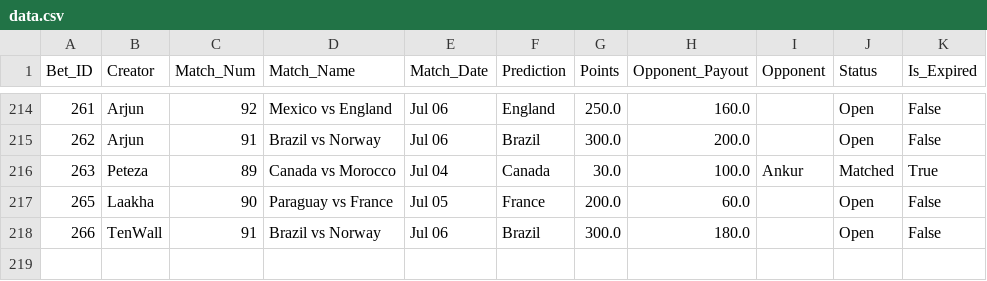
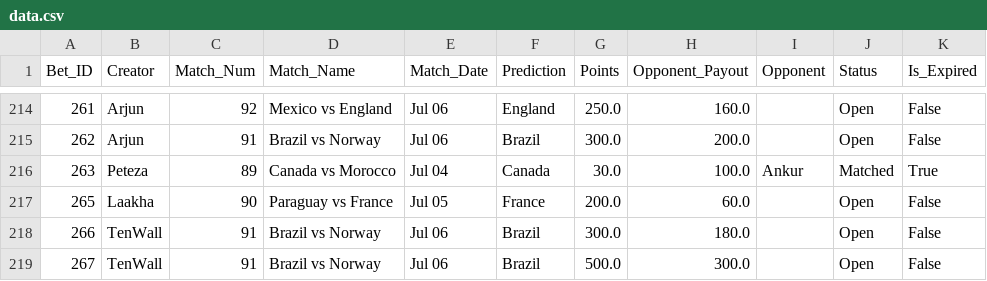
Before and after one commit to fitn40/Fitn40, a CSV file: data.csv, drawn as a sheet; only a part is shown, gaps mark what is left out; the diff names each change by its address in the sheet, - before the commit and + after, or states it on an @@ line.

Commit message:
🔄 Live Bets Auto-Sync

```diff
--- a/data.csv
+++ b/data.csv
+row 219: 267 | TenWall | 91 | Brazil vs Norway | Jul 06 | Brazil | 500.0 | 300.0 |  | Open | False
```
